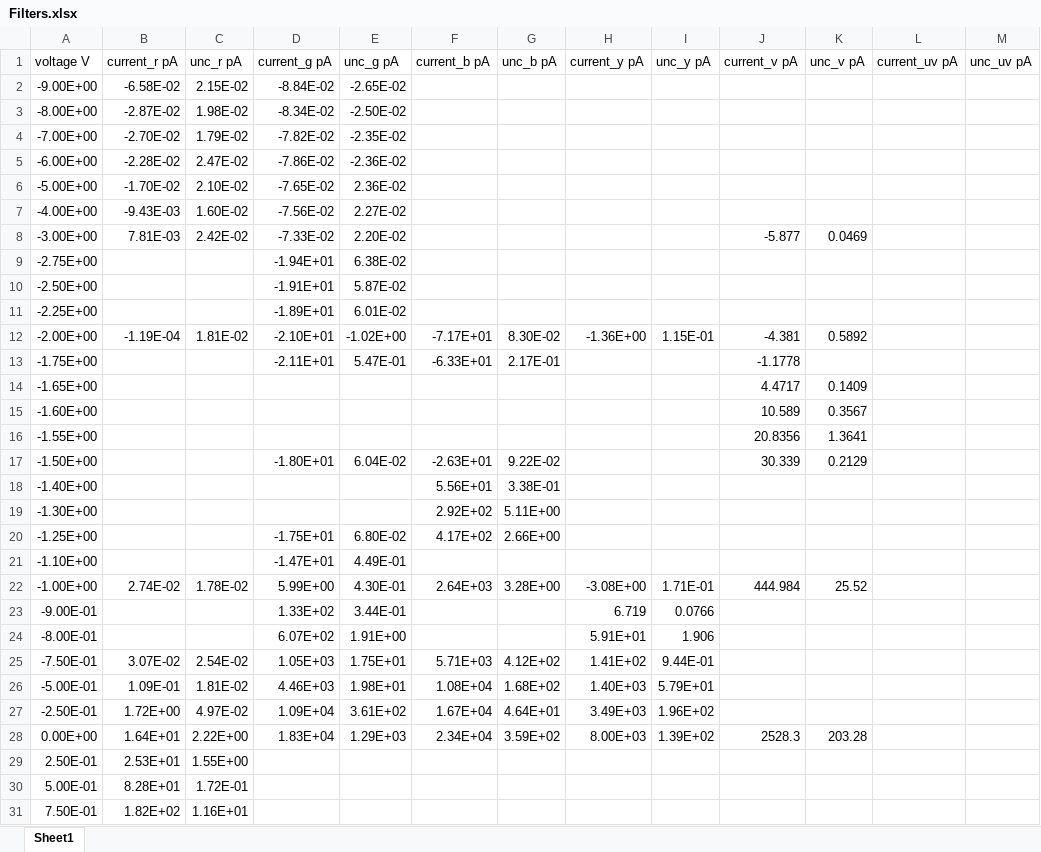
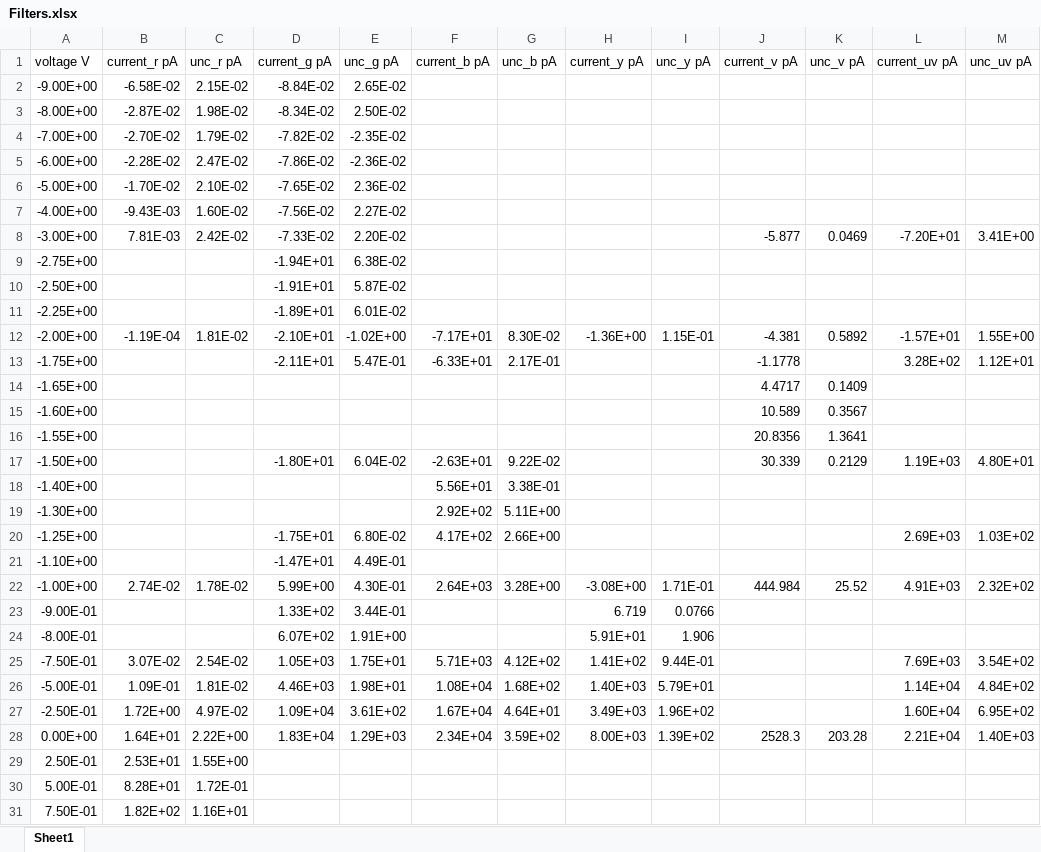
Before and after one commit to paul-fl/Photoelectric, an Excel workbook: Data/Filters.xlsx, sheet Sheet1, drawn as a sheet; only a part is shown; values as stored, in another font and other column widths than the file's, no borders; charts and pictures not drawn; the diff covers the shown part only; the diff names each change by its address in the sheet, - before the commit and + after, or states it on an @@ line.

Commit message:
uv data added

```diff
--- a/Data/Filters.xlsx (sheet Sheet1)
+++ b/Data/Filters.xlsx (sheet Sheet1)
-E2 (unc_g pA): -2.65E-02
+E2 (unc_g pA): 2.65E-02
-E3 (unc_g pA): -2.50E-02
+E3 (unc_g pA): 2.50E-02
-L8 (current_uv pA): (empty)
+L8 (current_uv pA): -7.20E+01
-M8 (unc_uv pA): (empty)
+M8 (unc_uv pA): 3.41E+00
-L12 (current_uv pA): (empty)
+L12 (current_uv pA): -1.57E+01
-M12 (unc_uv pA): (empty)
+M12 (unc_uv pA): 1.55E+00
-L13 (current_uv pA): (empty)
+L13 (current_uv pA): 3.28E+02
-M13 (unc_uv pA): (empty)
+M13 (unc_uv pA): 1.12E+01
-L17 (current_uv pA): (empty)
+L17 (current_uv pA): 1.19E+03
-M17 (unc_uv pA): (empty)
+M17 (unc_uv pA): 4.80E+01
-L20 (current_uv pA): (empty)
+L20 (current_uv pA): 2.69E+03
-M20 (unc_uv pA): (empty)
+M20 (unc_uv pA): 1.03E+02
-L22 (current_uv pA): (empty)
+L22 (current_uv pA): 4.91E+03
-M22 (unc_uv pA): (empty)
+M22 (unc_uv pA): 2.32E+02
-L25 (current_uv pA): (empty)
+L25 (current_uv pA): 7.69E+03
-M25 (unc_uv pA): (empty)
+M25 (unc_uv pA): 3.54E+02
-L26 (current_uv pA): (empty)
+L26 (current_uv pA): 1.14E+04
-M26 (unc_uv pA): (empty)
+M26 (unc_uv pA): 4.84E+02
-L27 (current_uv pA): (empty)
+L27 (current_uv pA): 1.60E+04
-M27 (unc_uv pA): (empty)
+M27 (unc_uv pA): 6.95E+02
-L28 (current_uv pA): (empty)
+L28 (current_uv pA): 2.21E+04
-M28 (unc_uv pA): (empty)
+M28 (unc_uv pA): 1.40E+03
```
Also changed, not shown: 18 edited cells elsewhere in this sheet, charts or pictures, 1 other file.
